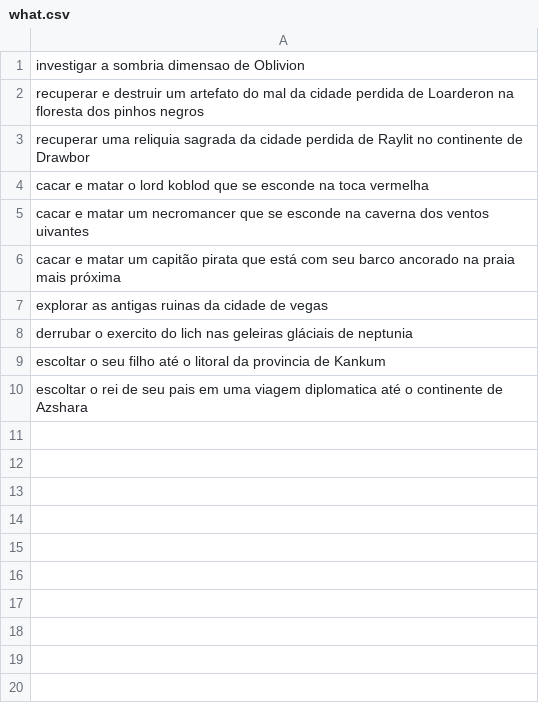
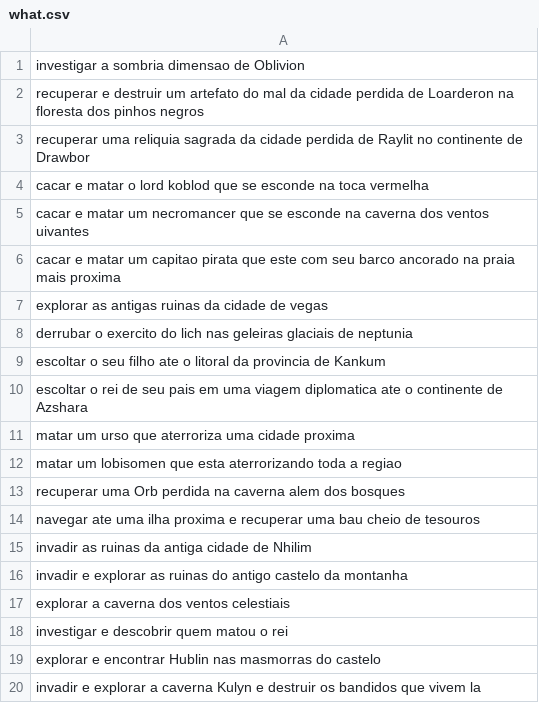
Before and after one commit to techtuxbr/RPGManager, a CSV file: generators/adventure/what.csv, drawn as a sheet; the diff names each change by its address in the sheet, - before the commit and + after, or states it on an @@ line.

```diff
--- a/generators/adventure/what.csv
+++ b/generators/adventure/what.csv
-A6: …matar um capitão pirata que está com seu barco ancorado na praia mais próxima
+A6: …matar um capitao pirata que este com seu barco ancorado na praia mais proxima
-A8: …nas geleiras gláciais de neptunia
+A8: …nas geleiras glaciais de neptunia
-A9: …seu filho até o litoral…
+A9: …seu filho ate o litoral…
-A10: …viagem diplomatica até o continente…
+A10: …viagem diplomatica ate o continente…
+row 11: matar um urso que aterroriza uma cidade proxima
+row 12: matar um lobisomen que esta aterrorizando toda a regiao
+row 13: recuperar uma Orb perdida na caverna alem dos bosques
+row 14: navegar ate uma ilha proxima e recuperar uma bau cheio de tesouros
+row 15: invadir as ruinas da antiga cidade de Nhilim
+row 16: invadir e explorar as ruinas do antigo castelo da montanha
+row 17: explorar a caverna dos ventos celestiais
+row 18: investigar e descobrir quem matou o rei
+row 19: explorar e encontrar Hublin nas masmorras do castelo
+row 20: invadir e explorar a caverna Kulyn e destruir os bandidos que vivem la
```
Also changed, not shown: generators/adventure/who.csv, generators/encounters/where.csv, 13 other files.
